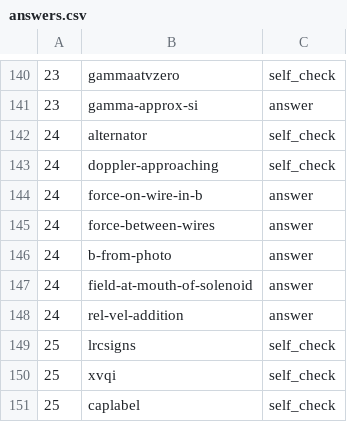
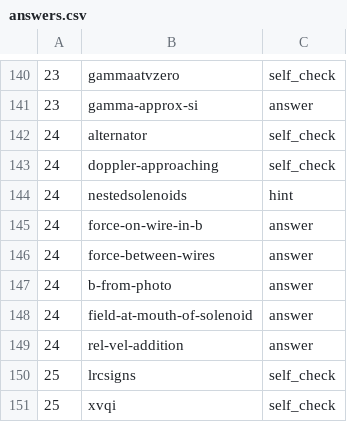
Before and after one commit to bkasel/lm, a CSV file: lm/answers.csv, drawn as a sheet; only a part is shown, gaps mark what is left out; the shorter side is filled out with more unchanged rows; the diff names each change by its address in the sheet, - before the commit and + after, or states it on an @@ line.

```diff
--- a/lm/answers.csv
+++ b/lm/answers.csv
+row 144: 24 | nestedsolenoids | hint
```
Also changed, not shown: 7 other files.
